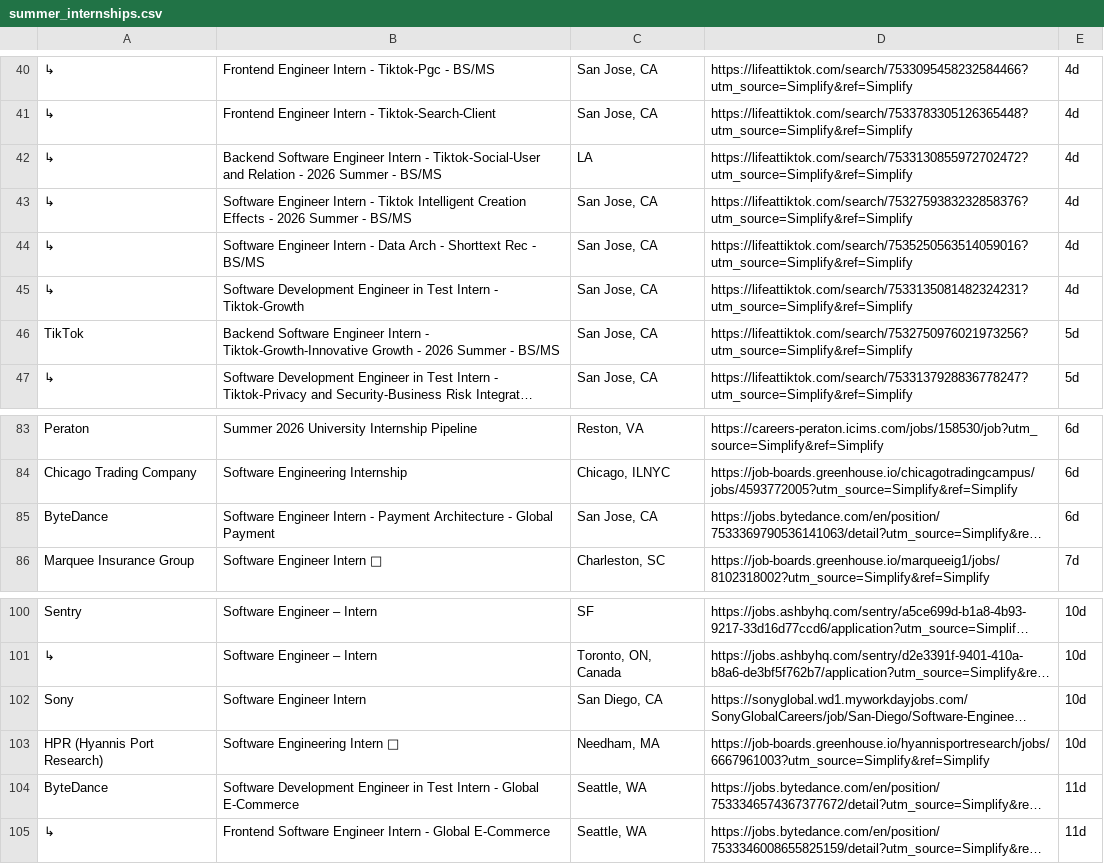
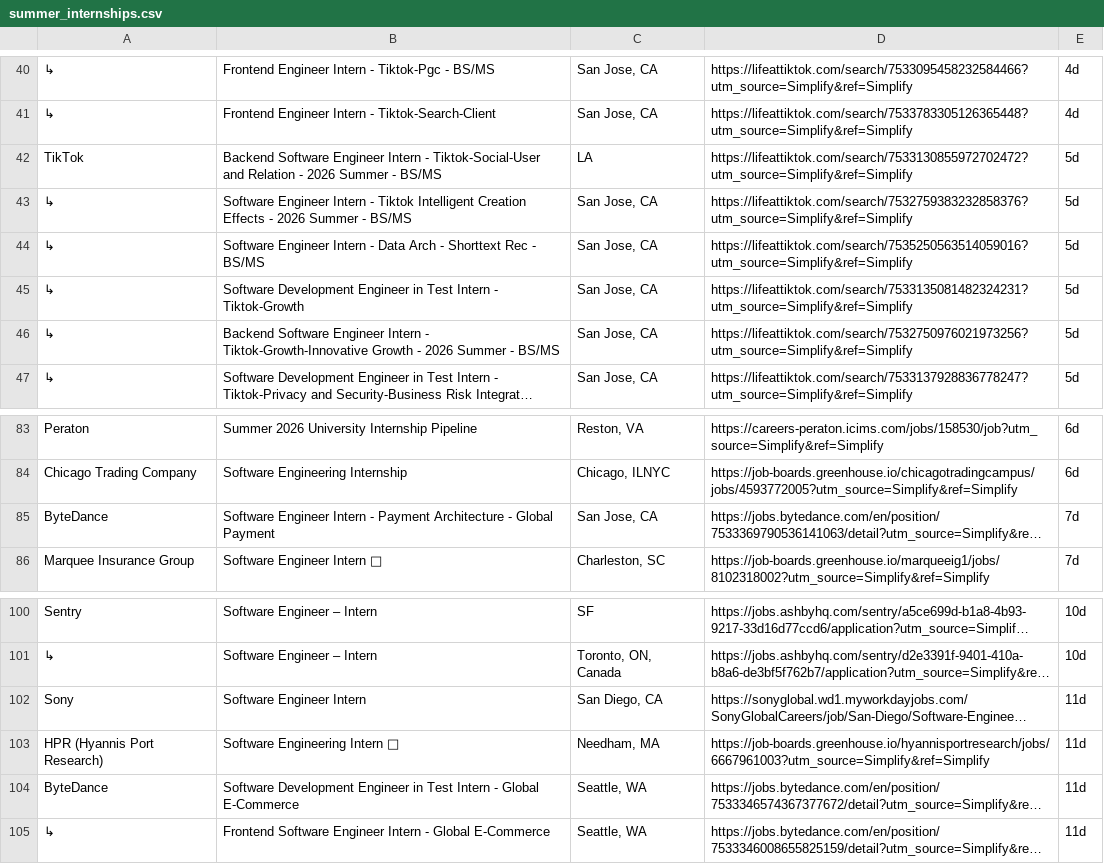
Before and after one commit to lenovocho86-code/job, a CSV file: scraped_jobs/summer_internships.csv, drawn as a sheet; only a part is shown, gaps mark what is left out; long unchanged cells end in …; the diff names each change by its address in the sheet, - before the commit and + after, or states it on an @@ line.

```diff
--- a/scraped_jobs/summer_internships.csv
+++ b/scraped_jobs/summer_internships.csv
-A42: ↳
+A42: TikTok
-E42:E45: 4d
+E42:E45: 5d
-A46: TikTok
+A46: ↳
-E85: 6d
+E85: 7d
-E102:E103: 10d
+E102:E103: 11d
```
Also changed, not shown: scraped_jobs/new_grad.csv.
